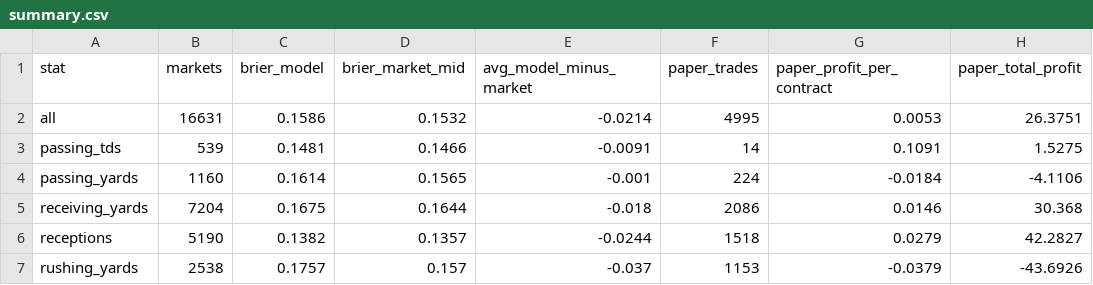
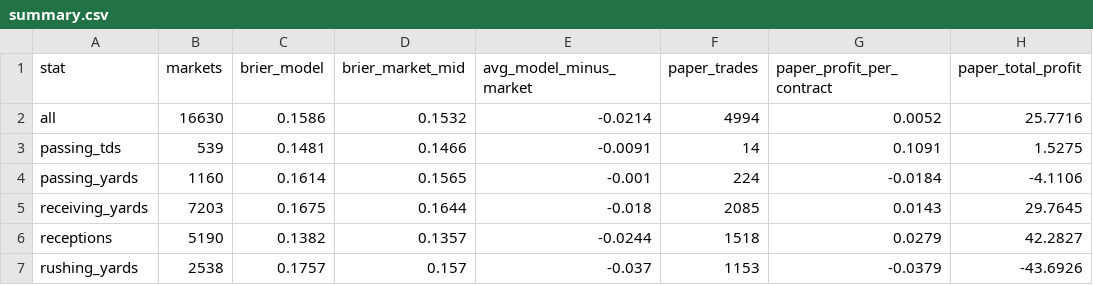
Before and after one commit to akilatrades/sports-market-maker, a CSV file: outputs/nfl/market/summary.csv, drawn as a sheet.

```diff
--- a/outputs/nfl/market/summary.csv
+++ b/outputs/nfl/market/summary.csv
@@ -1,6 +1,6 @@
 stat,markets,brier_model,brier_market_mid,avg_model_minus_market,paper_trades,paper_profit_per_contract,paper_total_profit
-all,16631,0.1586,0.1532,-0.0214,4995,0.0053,26.3751
+all,16630,0.1586,0.1532,-0.0214,4994,0.0052,25.7716
 passing_tds,539,0.1481,0.1466,-0.0091,14,0.1091,1.5275
 passing_yards,1160,0.1614,0.1565,-0.001,224,-0.0184,-4.1106
-receiving_yards,7204,0.1675,0.1644,-0.018,2086,0.0146,30.368
+receiving_yards,7203,0.1675,0.1644,-0.018,2085,0.0143,29.7645
 receptions,5190,0.1382,0.1357,-0.0244,1518,0.0279,42.2827
```
Also changed, not shown: 2 other files.
